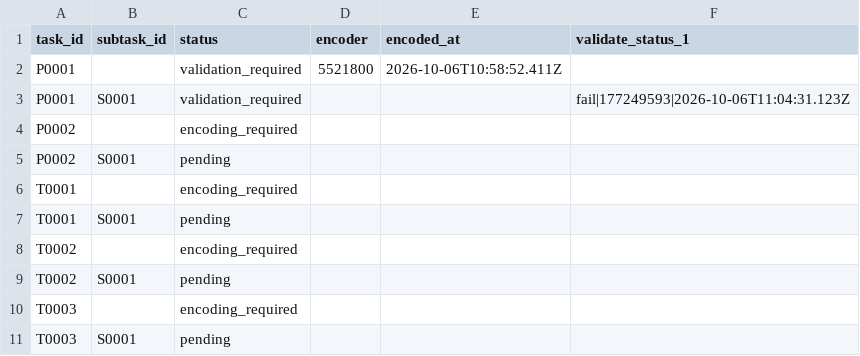
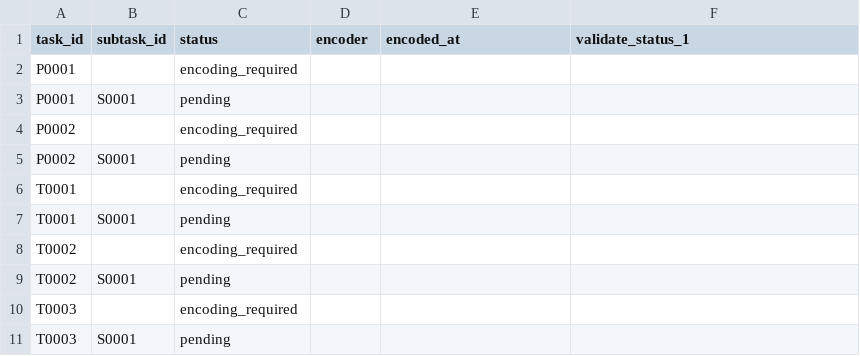
Before and after one commit to isogit-test/bach-bwv-846, a CSV file: tracking/state.csv, drawn as a sheet.

```diff
--- a/tracking/state.csv
+++ b/tracking/state.csv
@@ -1,4 +1,4 @@
 task_id,subtask_id,status,encoder,encoded_at,validate_status_1
-P0001,,validation_required,5521800,2026-10-06T10:58:52.411Z,
-P0001,S0001,validation_required,,,fail|177249593|2026-10-06T11:04:31.123Z
+P0001,,encoding_required,,,
+P0001,S0001,pending,,,
 P0002,,encoding_required,,,
```
Also changed, not shown: tracking/history.csv.
